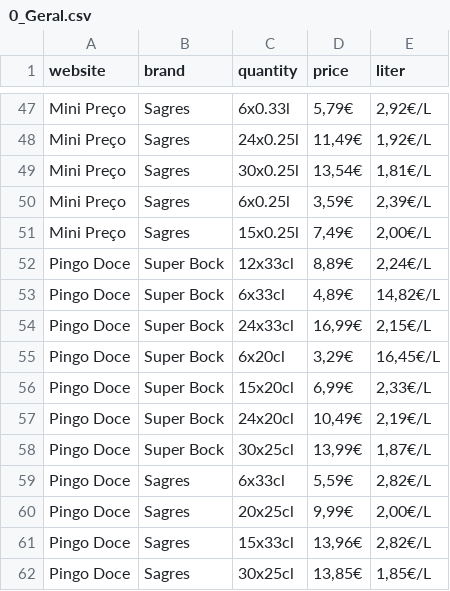
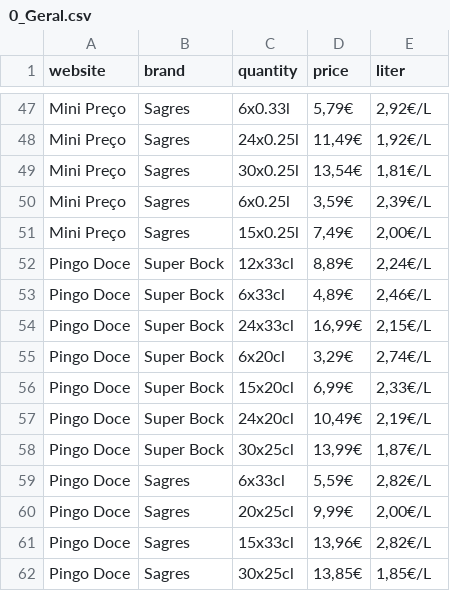
Before and after one commit to davidmarafuzgaspar/jola, a CSV file: 0_Geral.csv, drawn as a sheet; only a part is shown, gaps mark what is left out.

Commit message:
Update 0_Geral.csv

```diff
--- a/0_Geral.csv
+++ b/0_Geral.csv
@@ -52,5 +52,5 @@ Mini Preço,Sagres,15x0.25l,"7,49€","2,00€/L"
 Pingo Doce,Super Bock,12x33cl,"8,89€","2,24€/L"
-Pingo Doce,Super Bock,6x33cl,"4,89€","14,82€/L"
+Pingo Doce,Super Bock,6x33cl,"4,89€","2,46€/L"
 Pingo Doce,Super Bock,24x33cl,"16,99€","2,15€/L"
-Pingo Doce,Super Bock,6x20cl,"3,29€","16,45€/L"
+Pingo Doce,Super Bock,6x20cl,"3,29€","2,74€/L"
 Pingo Doce,Super Bock,15x20cl,"6,99€","2,33€/L"
```
